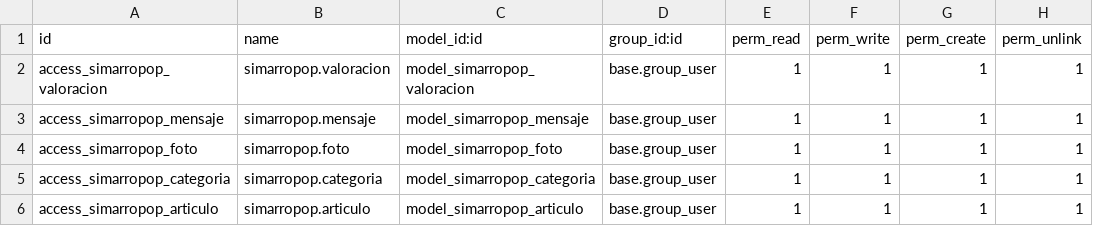
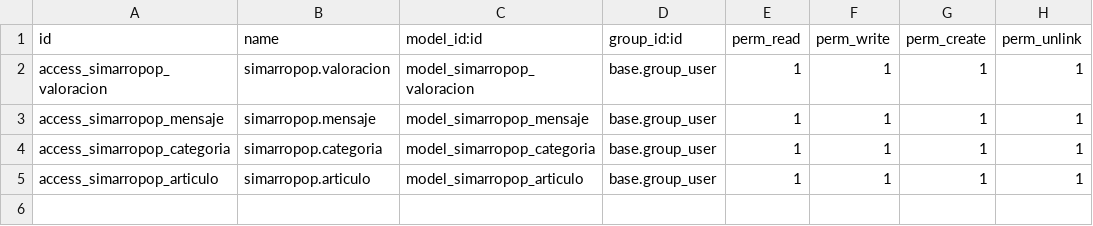
Before and after one commit to tonisancho5/simarropop-odoo, a CSV file: security/ir.model.access.csv, drawn as a sheet.

```diff
--- a/security/ir.model.access.csv
+++ b/security/ir.model.access.csv
@@ -3,3 +3,2 @@ access_simarropop_valoracion,simarropop.valoracion,model_simarropop_valoracion,b
 access_simarropop_mensaje,simarropop.mensaje,model_simarropop_mensaje,base.group_user,1,1,1,1
-access_simarropop_foto,simarropop.foto,model_simarropop_foto,base.group_user,1,1,1,1
 access_simarropop_categoria,simarropop.categoria,model_simarropop_categoria,base.group_user,1,1,1,1
```
Also changed, not shown: 2 other files.
